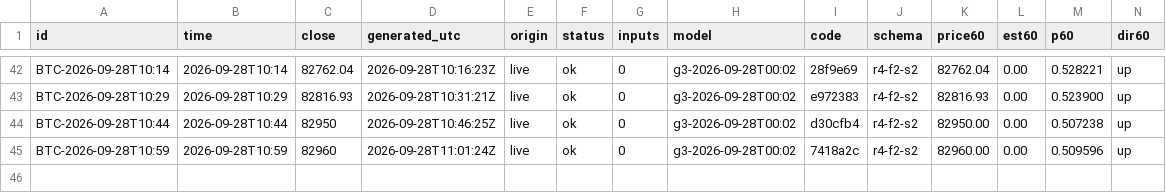
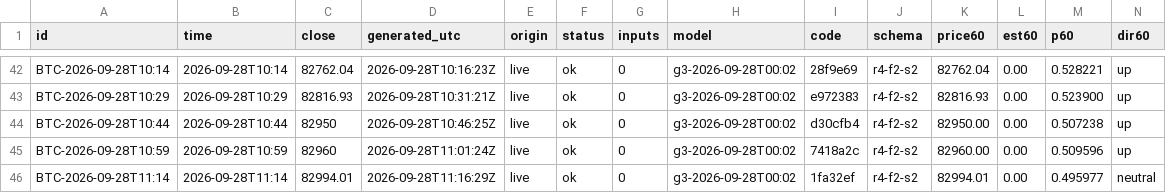
Before and after one commit to omidabduli/bitcoin-self-improving-prediction, a CSV file: data/predictions/2026-09-28.csv, drawn as a sheet; only a part is shown, gaps mark what is left out; rows hold the shown columns only; the diff names each change by its address in the sheet, - before the commit and + after, or states it on an @@ line.

```diff
--- a/data/predictions/2026-09-28.csv
+++ b/data/predictions/2026-09-28.csv
+row 46: BTC-2026-09-28T11:14 | 2026-09-28T11:14 | 82994.01 | 2026-09-28T11:16:29Z | live | ok | 0 | g3-2026-09-28T00:02 | 1fa32ef | r4-f2-s2 | 82994.01 | 0.00 | 0.495977 | neutral
```
Also changed, not shown: 3 other files.
